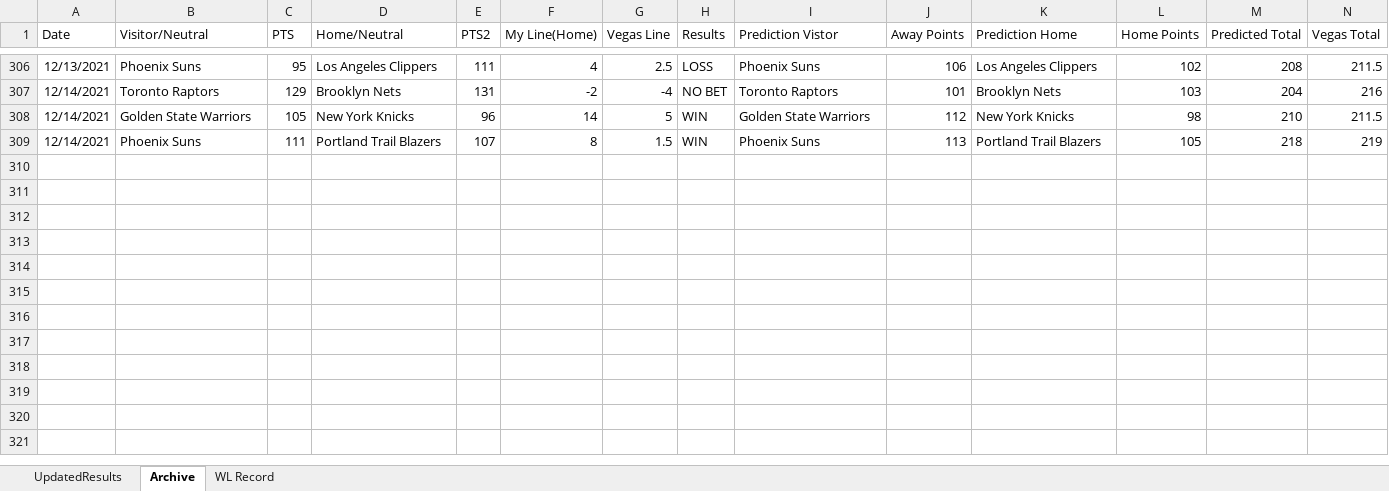
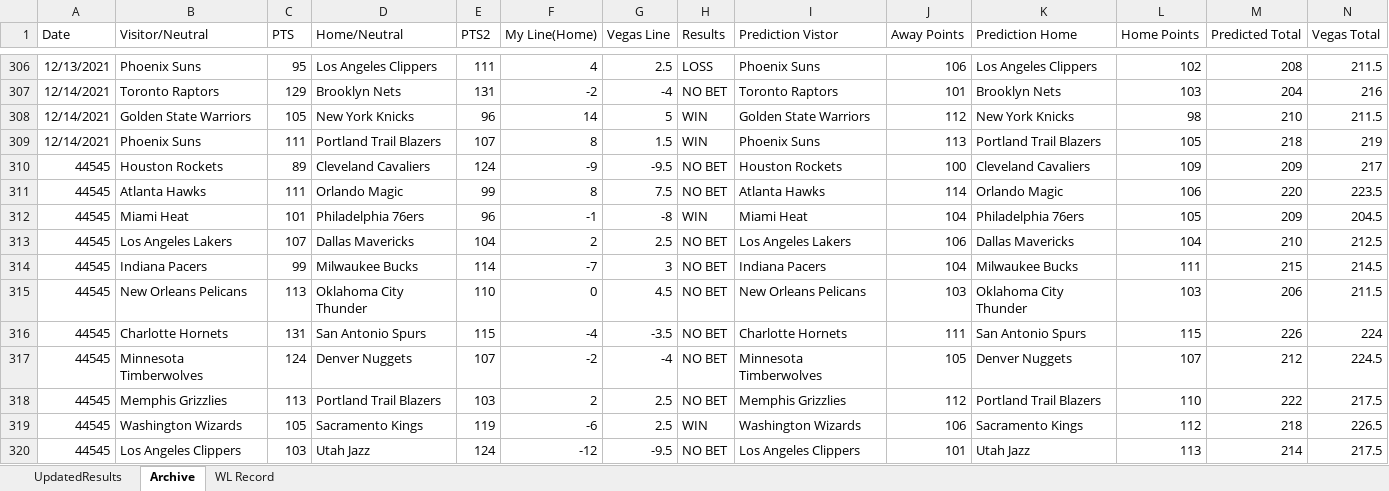
Before and after one commit to ajayiagbebaku/NBA-Model, an Excel workbook: UpdatedResults.xlsx, sheet Archive, drawn as a sheet; only a part is shown, gaps mark what is left out; values as stored, in another font and other column widths than the file's, no borders; rows hold the shown columns only; the diff names each change by its address in the sheet, - before the commit and + after, or states it on an @@ line.

```diff
--- a/UpdatedResults.xlsx (sheet Archive)
+++ b/UpdatedResults.xlsx (sheet Archive)
+row 310: 44545 | Houston Rockets | 89 | Cleveland Cavaliers | 124 | -9 | -9.5 | NO BET | Houston Rockets | 100 | Cleveland Cavaliers | 109 | 209 | 217
+row 311: 44545 | Atlanta Hawks | 111 | Orlando Magic | 99 | 8 | 7.5 | NO BET | Atlanta Hawks | 114 | Orlando Magic | 106 | 220 | 223.5
+row 312: 44545 | Miami Heat | 101 | Philadelphia 76ers | 96 | -1 | -8 | WIN | Miami Heat | 104 | Philadelphia 76ers | 105 | 209 | 204.5
+row 313: 44545 | Los Angeles Lakers | 107 | Dallas Mavericks | 104 | 2 | 2.5 | NO BET | Los Angeles Lakers | 106 | Dallas Mavericks | 104 | 210 | 212.5
+row 314: 44545 | Indiana Pacers | 99 | Milwaukee Bucks | 114 | -7 | 3 | NO BET | Indiana Pacers | 104 | Milwaukee Bucks | 111 | 215 | 214.5
+row 315: 44545 | New Orleans Pelicans | 113 | Oklahoma City Thunder | 110 | 0 | 4.5 | NO BET | New Orleans Pelicans | 103 | Oklahoma City Thunder | 103 | 206 | 211.5
+row 316: 44545 | Charlotte Hornets | 131 | San Antonio Spurs | 115 | -4 | -3.5 | NO BET | Charlotte Hornets | 111 | San Antonio Spurs | 115 | 226 | 224
+row 317: 44545 | Minnesota Timberwolves | 124 | Denver Nuggets | 107 | -2 | -4 | NO BET | Minnesota Timberwolves | 105 | Denver Nuggets | 107 | 212 | 224.5
+row 318: 44545 | Memphis Grizzlies | 113 | Portland Trail Blazers | 103 | 2 | 2.5 | NO BET | Memphis Grizzlies | 112 | Portland Trail Blazers | 110 | 222 | 217.5
+row 319: 44545 | Washington Wizards | 105 | Sacramento Kings | 119 | -6 | 2.5 | WIN | Washington Wizards | 106 | Sacramento Kings | 112 | 218 | 226.5
+row 320: 44545 | Los Angeles Clippers | 103 | Utah Jazz | 124 | -12 | -9.5 | NO BET | Los Angeles Clippers | 101 | Utah Jazz | 113 | 214 | 217.5
```
Also changed, not shown: sheet UpdatedResults, sheet WL Record, 1 other file.
